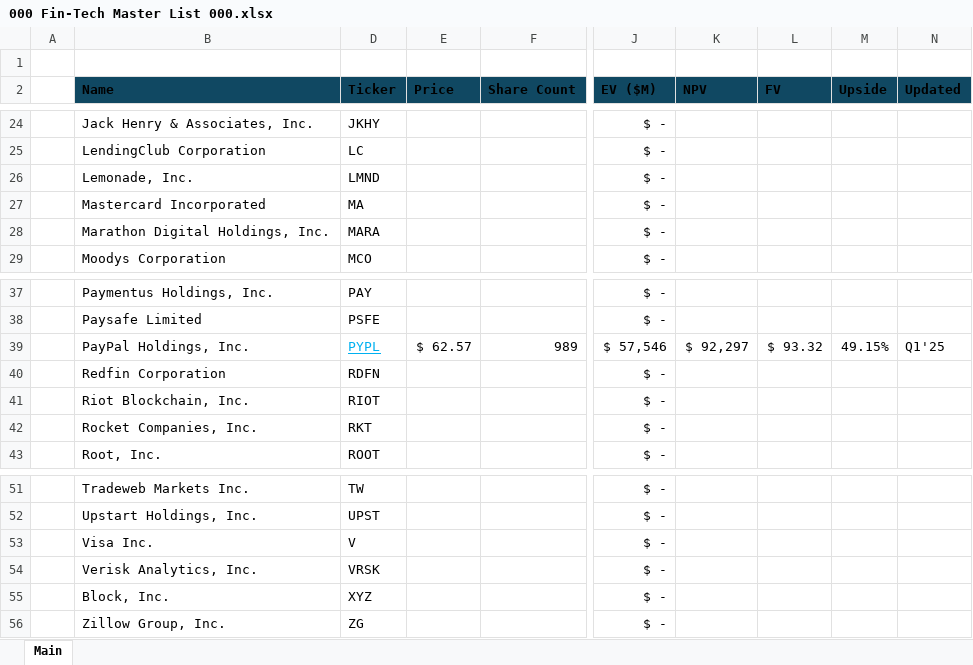
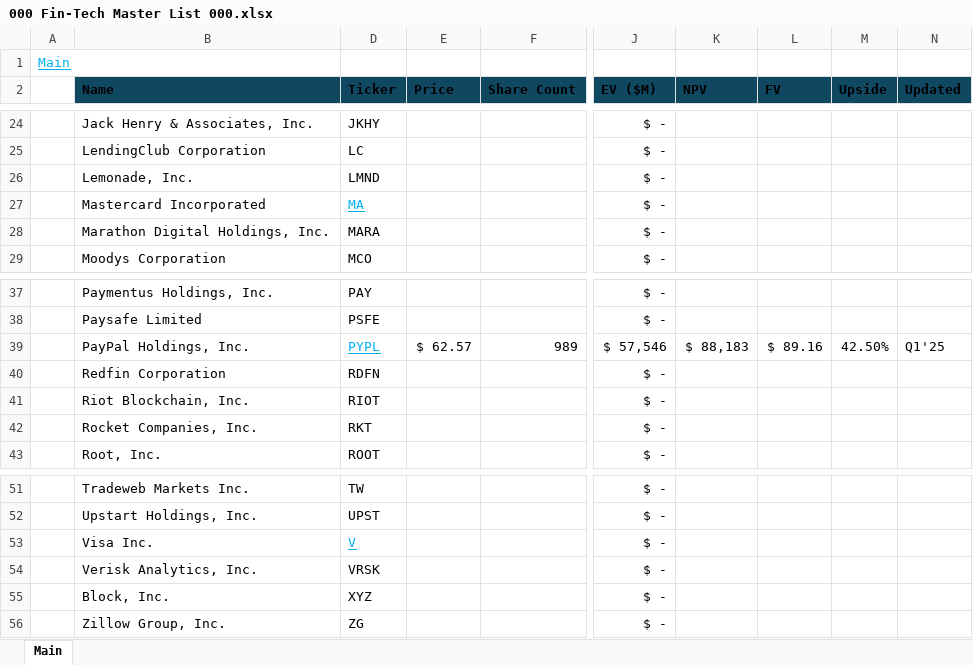
Before and after one commit to Jacob-Herrick/Equity-Research-Models, an Excel workbook: 000 Fin-Tech Master List 000.xlsx, sheet Main, drawn as a sheet; only a part is shown, gaps mark what is left out; values as stored, in another font and other column widths than the file's, no borders; table styles not drawn; the diff names each change by its address in the sheet, - before the commit and + after, or states it on an @@ line.

```diff
--- a/000 Fin-Tech Master List 000.xlsx (sheet Main)
+++ b/000 Fin-Tech Master List 000.xlsx (sheet Main)
-A1: (empty)
+A1: Main
@@ D27 underline: off → on, text colour: black → #00B0F0 @@
-K39 (NPV): $ 92,297
+K39 (NPV): $ 88,183
-L39 (FV): $ 93.32
+L39 (FV): $ 89.16
-M39 (Upside): 49.15%
+M39 (Upside): 42.50%
@@ D53 underline: off → on, text colour: black → #00B0F0 @@
```
Also changed, not shown: 000 Med-Devices Master List 000.xlsx, AXP_Model.xlsx, 10 other files.
